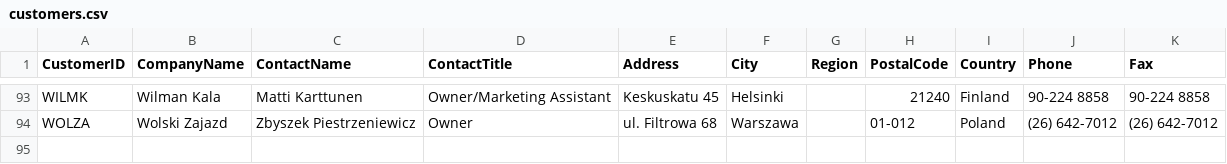
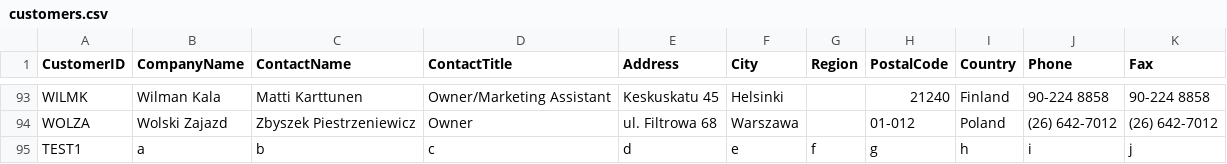
Before and after one commit to huiboz/coms4111, a CSV file: hw1/customers.csv, drawn as a sheet; only a part is shown, gaps mark what is left out; the diff names each change by its address in the sheet, - before the commit and + after, or states it on an @@ line.

```diff
--- a/hw1/customers.csv
+++ b/hw1/customers.csv
+row 95: TEST1 | a | b | c | d | e | f | g | h | i | j
```
Also changed, not shown: hw1/orders.csv, 7 other files.
